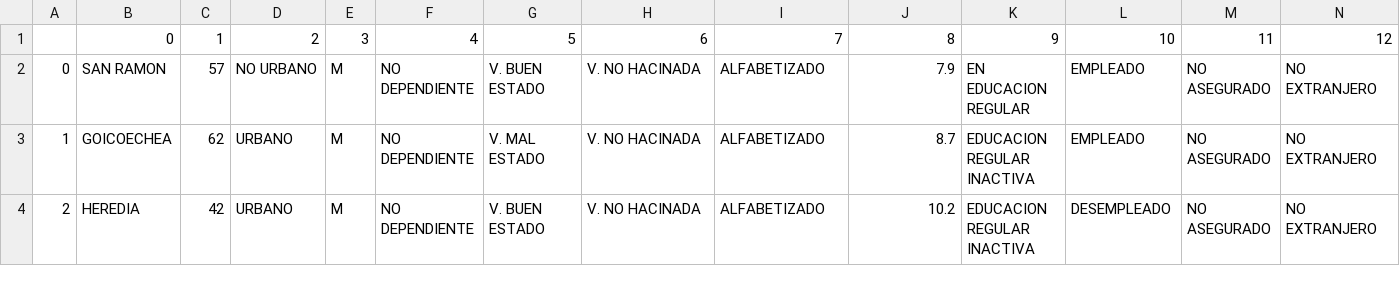
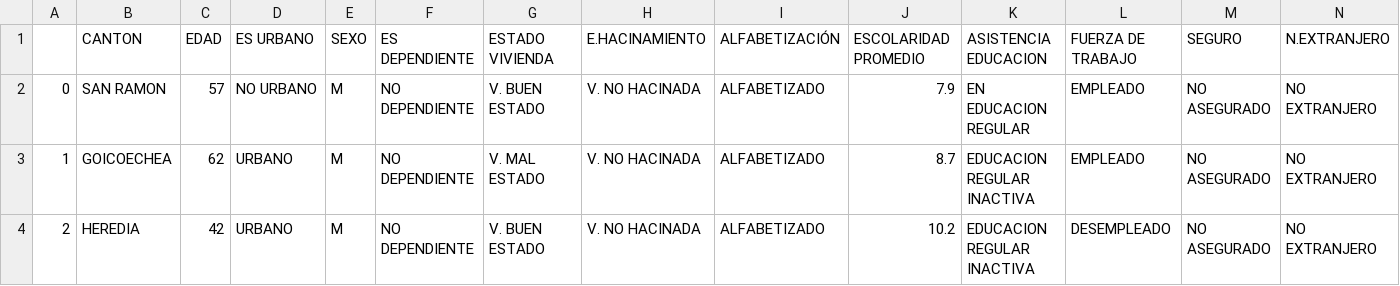
Before and after one commit to bdinarte/PredictorVotaciones, a CSV file: tec/ic/ac/p1/archivos/resultado_simulador.csv, drawn as a sheet; only a part is shown; removed rows and columns are numbered as before the commit, all else as after; rows hold the shown columns only; the diff names each change by its address in the sheet, - before the commit and + after, or states it on an @@ line.

Commit message:
archivos para pruebas

```diff
--- a/tec/ic/ac/p1/archivos/resultado_simulador.csv
+++ b/tec/ic/ac/p1/archivos/resultado_simulador.csv
-row 1:  | 0 | 1 | 2 | 3 | 4 | 5 | 6 | 7 | 8 | 9 | 10 | 11 | 12
+row 1:  | CANTON | EDAD | ES URBANO | SEXO | ES DEPENDIENTE | ESTADO VIVIENDA | E.HACINAMIENTO | ALFABETIZACIÓN | ESCOLARIDAD PROMEDIO | ASISTENCIA EDUCACION | FUERZA DE TRABAJO | SEGURO | N.EXTRANJERO
```
Also changed, not shown: 1 other file.
